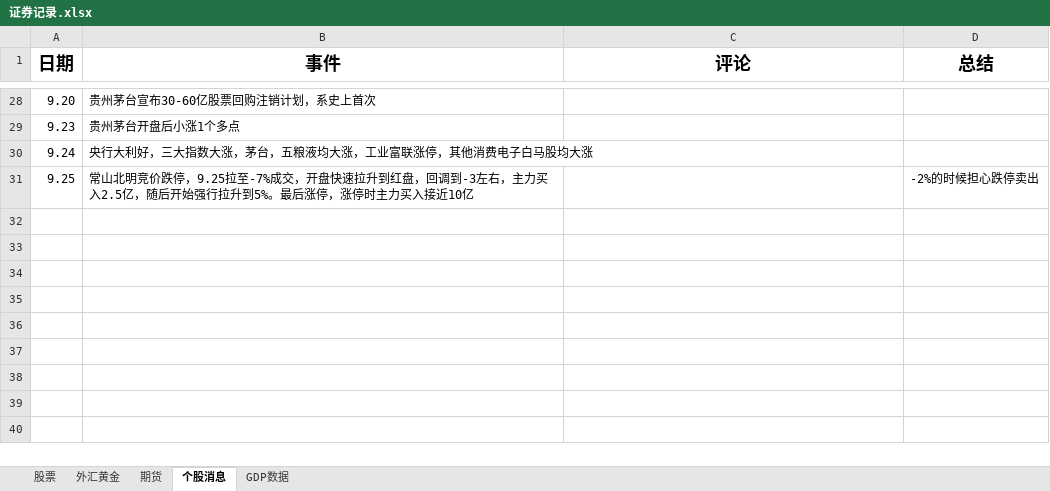
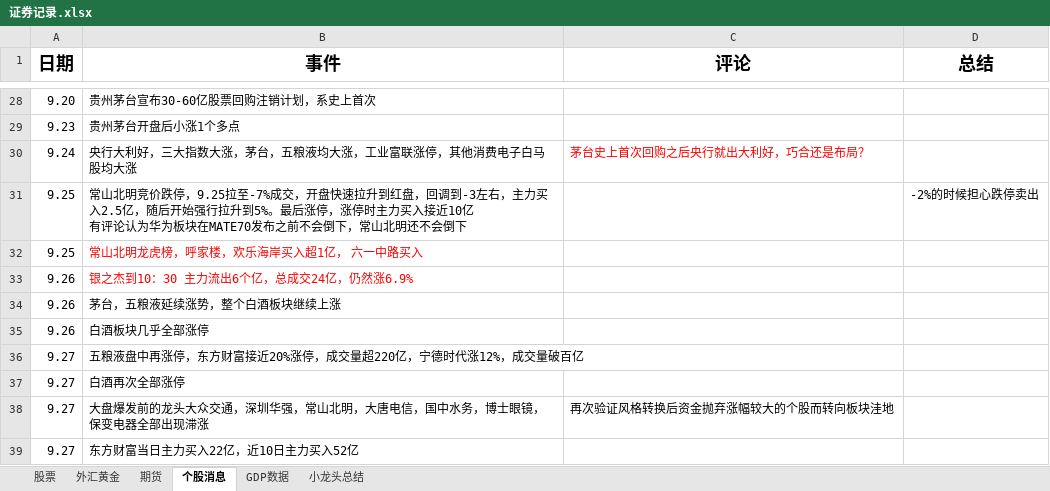
Before and after one commit to namelcx/military_org_new, an Excel workbook: 证券记录.xlsx, sheet 个股消息, drawn as a sheet; only a part is shown, gaps mark what is left out; values as stored, in another font and other column widths than the file's, no borders; ↵ is a line break in a cell; the diff names each change by its address in the sheet, - before the commit and + after, or states it on an @@ line.

```diff
--- a/证券记录.xlsx (sheet 个股消息)
+++ b/证券记录.xlsx (sheet 个股消息)
+sheet tab: 小龙头总结
-C30 (评论): (empty)
+C30 (评论): 茅台史上首次回购之后央行就出大利好，巧合还是布局？
-B31 (事件): …接近10亿
+B31 (事件): …接近10亿 ↵ 有评论认为华为板块在MATE70发布之前不会倒下，常山北明还不会倒下
+row 32: 9.25 | 常山北明龙虎榜，呼家楼，欢乐海岸买入超1亿， 六一中路买入
+row 33: 9.26 | 银之杰到10：30 主力流出6个亿，总成交24亿，仍然涨6.9%
+row 34: 9.26 | 茅台，五粮液延续涨势，整个白酒板块继续上涨
+row 35: 9.26 | 白酒板块几乎全部涨停
+row 36: 9.27 | 五粮液盘中再涨停，东方财富接近20%涨停，成交量超220亿，宁德时代涨12%，成交量破百亿
+row 37: 9.27 | 白酒再次全部涨停
+row 38: 9.27 | 大盘爆发前的龙头大众交通，深圳华强，常山北明，大唐电信，国中水务，博士眼镜，保变电器全部出现滞涨 | 再次验证风格转换后资金抛弃涨幅较大的个股而转向板块洼地
+row 39: 9.27 | 东方财富当日主力买入22亿，近10日主力买入52亿
```
Also changed, not shown: sheet 股票, sheet GDP数据, sheet 外汇黄金.
